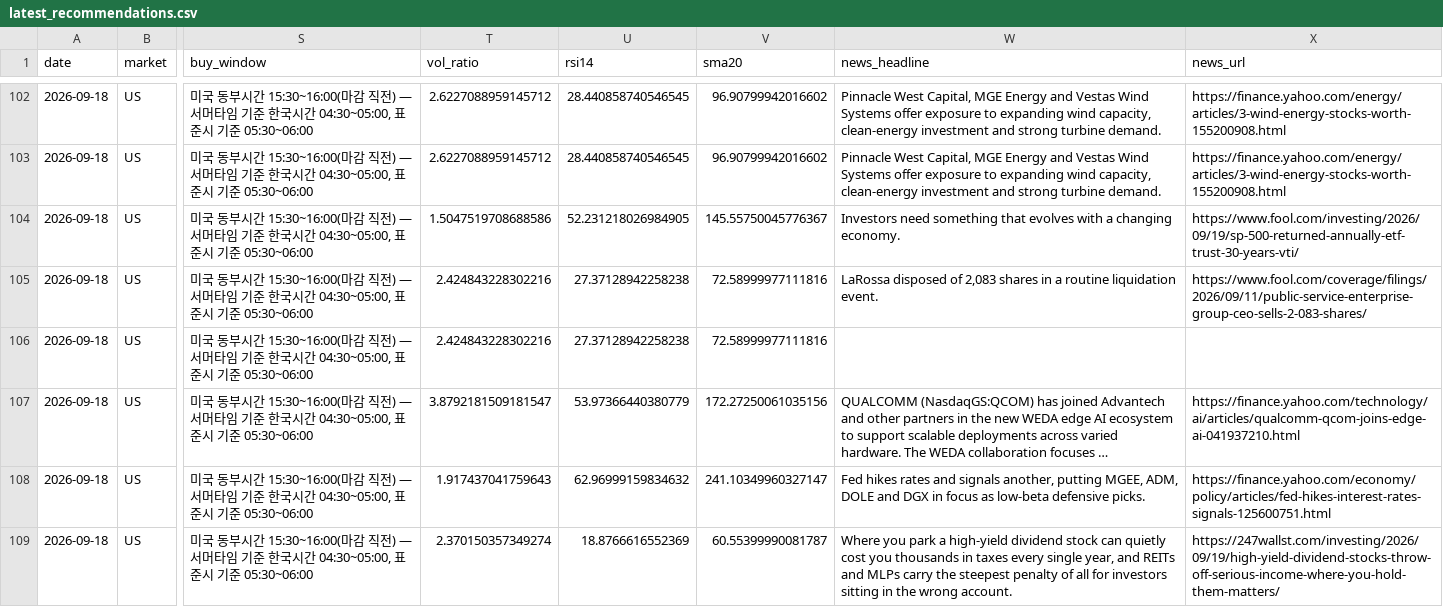
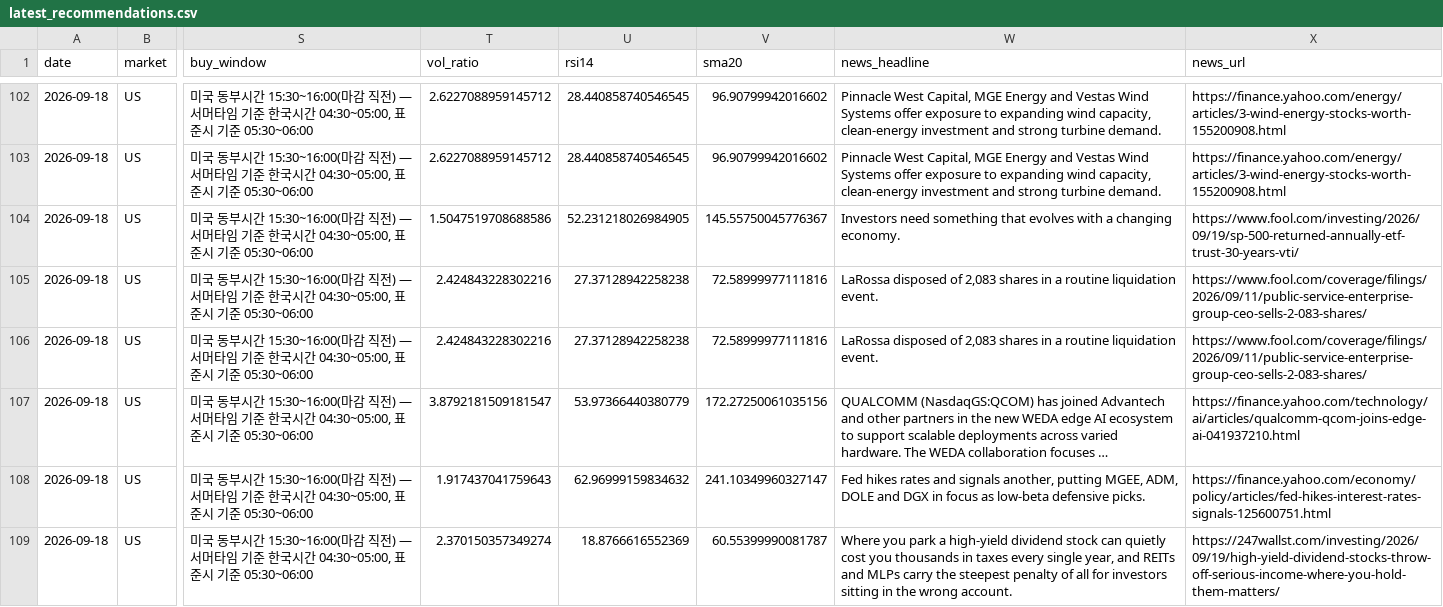
Before and after one commit to jidae8115-gif/stocksignals, a CSV file: latest_recommendations.csv, drawn as a sheet; only a part is shown, gaps mark what is left out; long unchanged cells end in …; the diff names each change by its address in the sheet, - before the commit and + after, or states it on an @@ line.

```diff
--- a/latest_recommendations.csv
+++ b/latest_recommendations.csv
-W106 (news_headline): (empty)
+W106 (news_headline): LaRossa disposed of 2,083 shares in a routine liquidation event.
-X106 (news_url): (empty)
+X106 (news_url): https://www.fool.com/coverage/filings/2026/09/11/public-service-enterprise-group-ceo-sells-2-083-shares/
```
Also changed, not shown: recommendations_log.csv, 1 other file.
